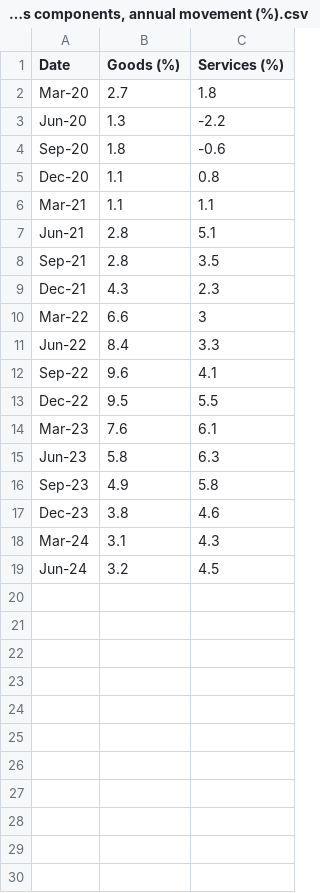
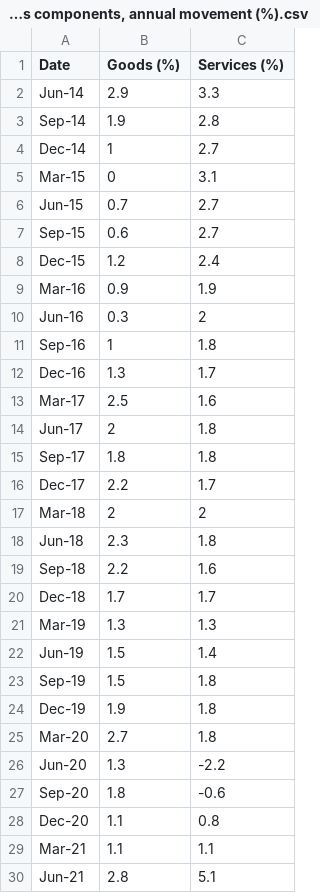
Before and after one commit to AdrianEngCheeErn/Assignment2, a CSV file: CPI, Goods and Services components, annual movement (%).csv, drawn as a sheet; only a part is shown; the shorter side is filled out with more unchanged rows; the diff names each change by its address in the sheet, - before the commit and + after, or states it on an @@ line.

Commit message:
update

```diff
--- a/CPI, Goods and Services components, annual movement (%).csv
+++ b/CPI, Goods and Services components, annual movement (%).csv
+row 2: Jun-14 | 2.9 | 3.3
+row 3: Sep-14 | 1.9 | 2.8
+row 4: Dec-14 | 1 | 2.7
+row 5: Mar-15 | 0 | 3.1
+row 6: Jun-15 | 0.7 | 2.7
+row 7: Sep-15 | 0.6 | 2.7
+row 8: Dec-15 | 1.2 | 2.4
+row 9: Mar-16 | 0.9 | 1.9
+row 10: Jun-16 | 0.3 | 2
+row 11: Sep-16 | 1 | 1.8
+row 12: Dec-16 | 1.3 | 1.7
+row 13: Mar-17 | 2.5 | 1.6
+row 14: Jun-17 | 2 | 1.8
+row 15: Sep-17 | 1.8 | 1.8
+row 16: Dec-17 | 2.2 | 1.7
+row 17: Mar-18 | 2 | 2
+row 18: Jun-18 | 2.3 | 1.8
+row 19: Sep-18 | 2.2 | 1.6
+row 20: Dec-18 | 1.7 | 1.7
+row 21: Mar-19 | 1.3 | 1.3
+row 22: Jun-19 | 1.5 | 1.4
+row 23: Sep-19 | 1.5 | 1.8
+row 24: Dec-19 | 1.9 | 1.8
```
